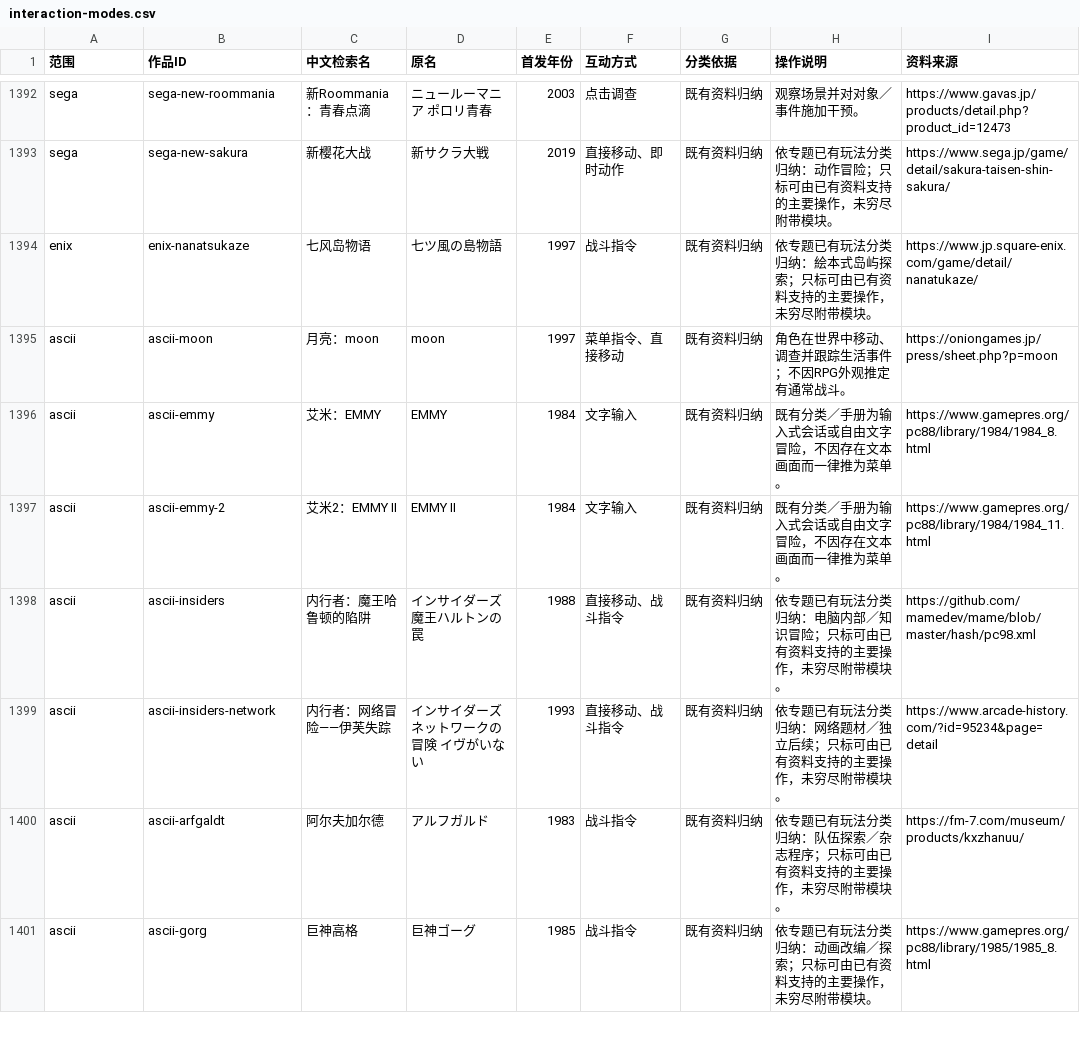
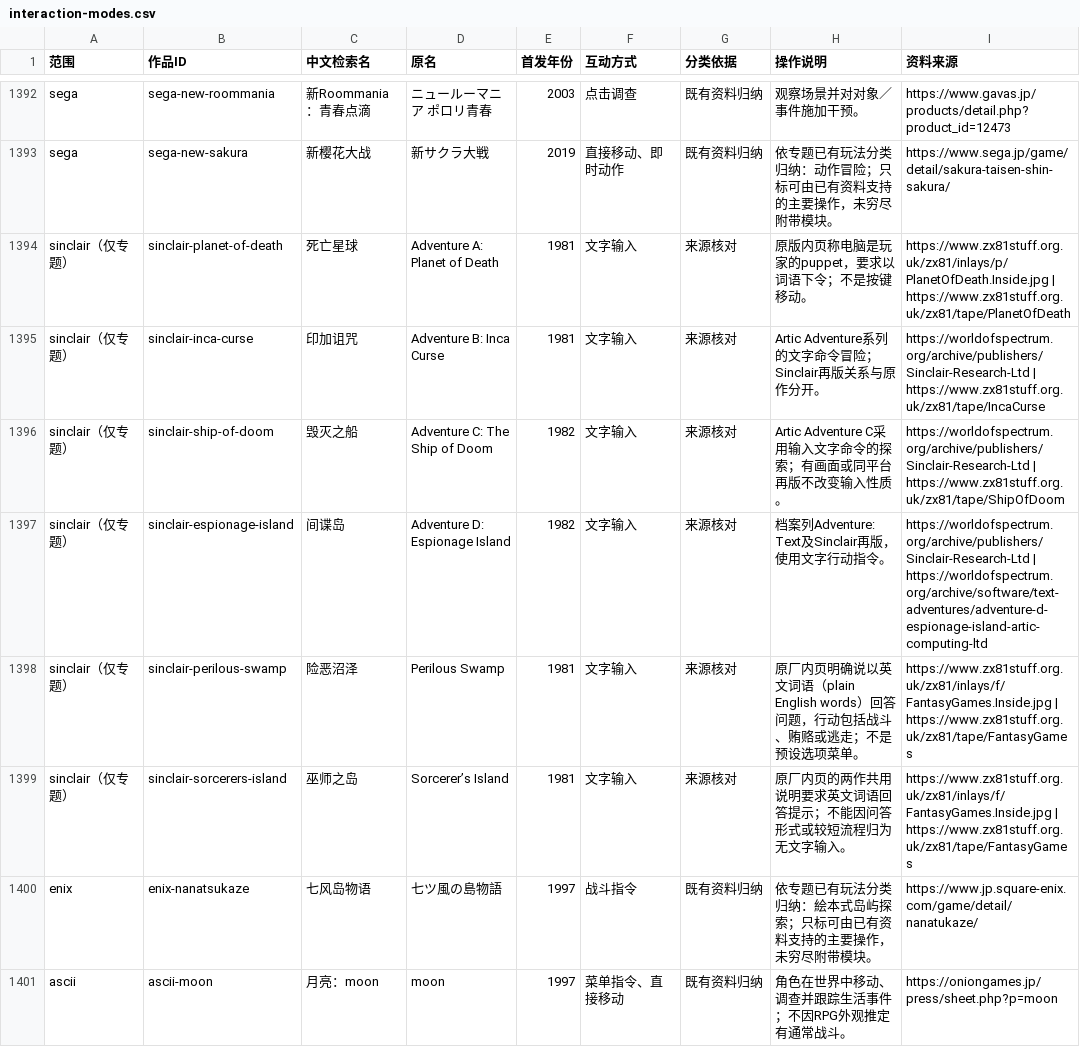
Before and after one commit to wt1234-donkey/visual-novel, a CSV file: data/interaction-modes.csv, drawn as a sheet; only a part is shown, gaps mark what is left out; the shorter side is filled out with more unchanged rows; the diff names each change by its address in the sheet, - before the commit and + after, or states it on an @@ line.

Commit message:
Add Sinclair parser bibliography, QL identity links and 117-item gameplay table

```diff
--- a/data/interaction-modes.csv
+++ b/data/interaction-modes.csv
+row 1394: sinclair（仅专题） | sinclair-planet-of-death | 死亡星球 | Adventure A: Planet of Death | 1981 | 文字输入 | 来源核对 | 原版内页称电脑是玩家的puppet，要求以词语下令；不是按键移动。 | https://www.zx81stuff.org.uk/zx81/inlays/p/PlanetOfDeath.Inside.jpg | https://www.zx81stuff.org.uk/zx81/tape/PlanetOfDeath
+row 1395: sinclair（仅专题） | sinclair-inca-curse | 印加诅咒 | Adventure B: Inca Curse | 1981 | 文字输入 | 来源核对 | Artic Adventure系列的文字命令冒险；Sinclair再版关系与原作分开。 | https://worldofspectrum.org/archive/publishers/Sinclair-Research-Ltd | https://www.zx81stuff.org.uk/zx81/tape/IncaCurse
+row 1396: sinclair（仅专题） | sinclair-ship-of-doom | 毁灭之船 | Adventure C: The Ship of Doom | 1982 | 文字输入 | 来源核对 | Artic Adventure C采用输入文字命令的探索；有画面或同平台再版不改变输入性质。 | https://worldofspectrum.org/archive/publishers/Sinclair-Research-Ltd | https://www.zx81stuff.org.uk/zx81/tape/ShipOfDoom
+row 1397: sinclair（仅专题） | sinclair-espionage-island | 间谍岛 | Adventure D: Espionage Island | 1982 | 文字输入 | 来源核对 | 档案列Adventure: Text及Sinclair再版，使用文字行动指令。 | https://worldofspectrum.org/archive/publishers/Sinclair-Research-Ltd | https://worldofspectrum.org/archive/software/text-adventures/adventure-d-espionage-island-artic-computing-ltd
+row 1398: sinclair（仅专题） | sinclair-perilous-swamp | 险恶沼泽 | Perilous Swamp | 1981 | 文字输入 | 来源核对 | 原厂内页明确说以英文词语（plain English words）回答问题，行动包括战斗、贿赂或逃走；不是预设选项菜单。 | https://www.zx81stuff.org.uk/zx81/inlays/f/FantasyGames.Inside.jpg | https://www.zx81stuff.org.uk/zx81/tape/FantasyGames
+row 1399: sinclair（仅专题） | sinclair-sorcerers-island | 巫师之岛 | Sorcerer’s Island | 1981 | 文字输入 | 来源核对 | 原厂内页的两作共用说明要求英文词语回答提示；不能因问答形式或较短流程归为无文字输入。 | https://www.zx81stuff.org.uk/zx81/inlays/f/FantasyGames.Inside.jpg | https://www.zx81stuff.org.uk/zx81/tape/FantasyGames
```
Also changed, not shown: 5 other files.
